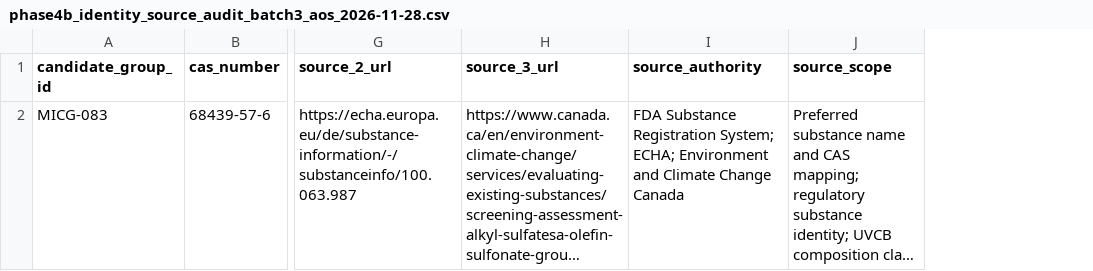
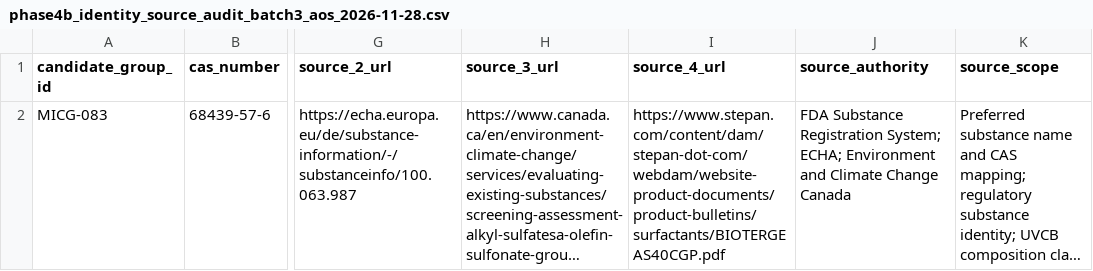
Before and after one commit to salimbawa707-droid/Formula-expert-, a CSV file: evidence_vault/datasets/phase4b_identity_source_audit_batch3_aos_2026-11-28.csv, drawn as a sheet; only a part is shown, gaps mark what is left out; long unchanged cells end in …; the diff names each change by its address in the sheet, - before the commit and + after, or states it on an @@ line.

Commit message:
Add manufacturer bulletin source to AOS identity evidence ledger

```diff
--- a/evidence_vault/datasets/phase4b_identity_source_audit_batch3_aos_2026-11-28.csv
+++ b/evidence_vault/datasets/phase4b_identity_source_audit_batch3_aos_2026-11-28.csv
+column I (source_4_url), row 2: https://www.stepan.com/content/dam/stepan-dot-com/webdam/website-product-documents/product-bulletins/surfactants/BIOTERGEAS40CGP.pdf
```
